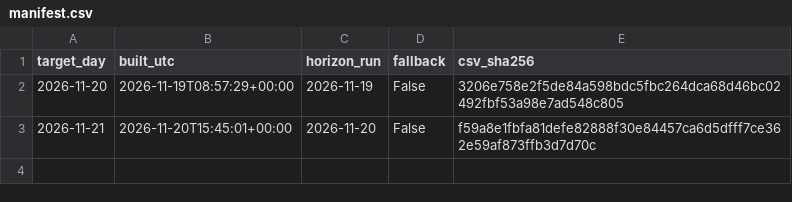
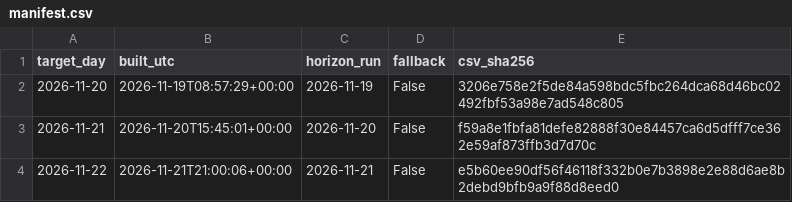
Before and after one commit to AndyMoran/gb-foundation-model-tests, a CSV file: weather_study/inputs/manifest.csv, drawn as a sheet; the diff names each change by its address in the sheet, - before the commit and + after, or states it on an @@ line.

Commit message:
Weather inputs for 2026-11-22

```diff
--- a/weather_study/inputs/manifest.csv
+++ b/weather_study/inputs/manifest.csv
+row 4: 2026-11-22 | 2026-11-21T21:00:06+00:00 | 2026-11-21 | False | e5b60ee90df56f46118f332b0e7b3898e2e88d6ae8b2debd9bfb9a9f88d8eed0
```
Also changed, not shown: 2 other files.
